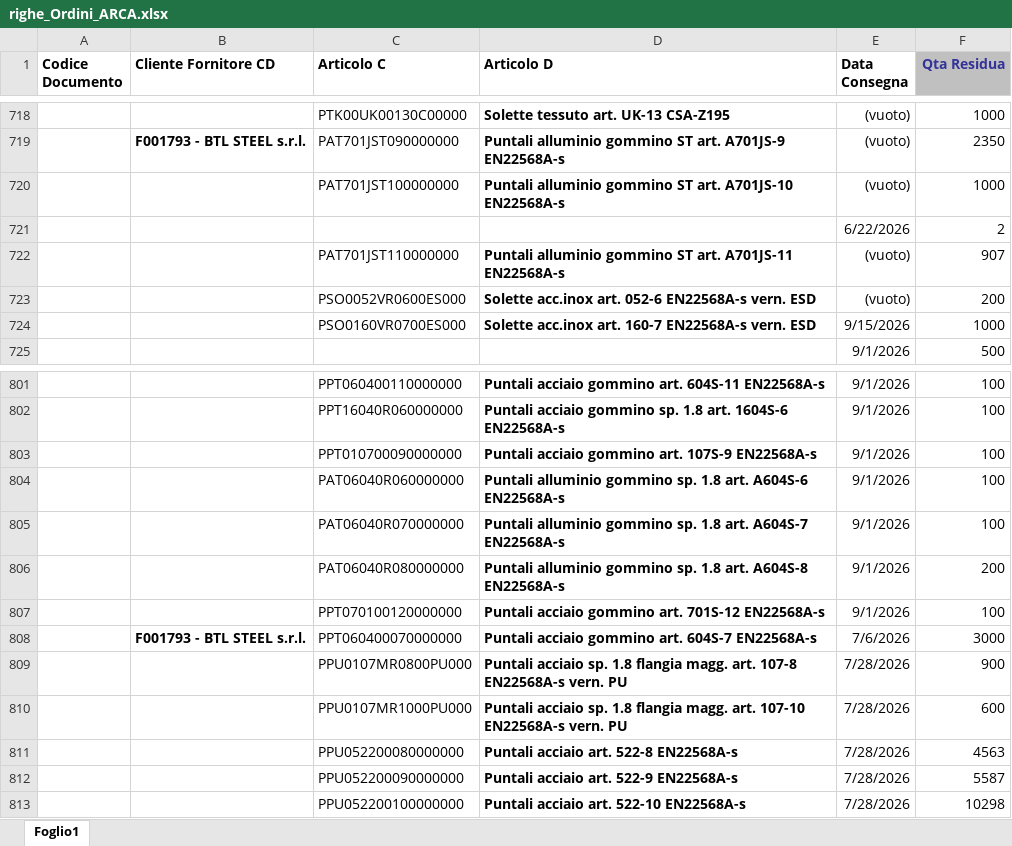
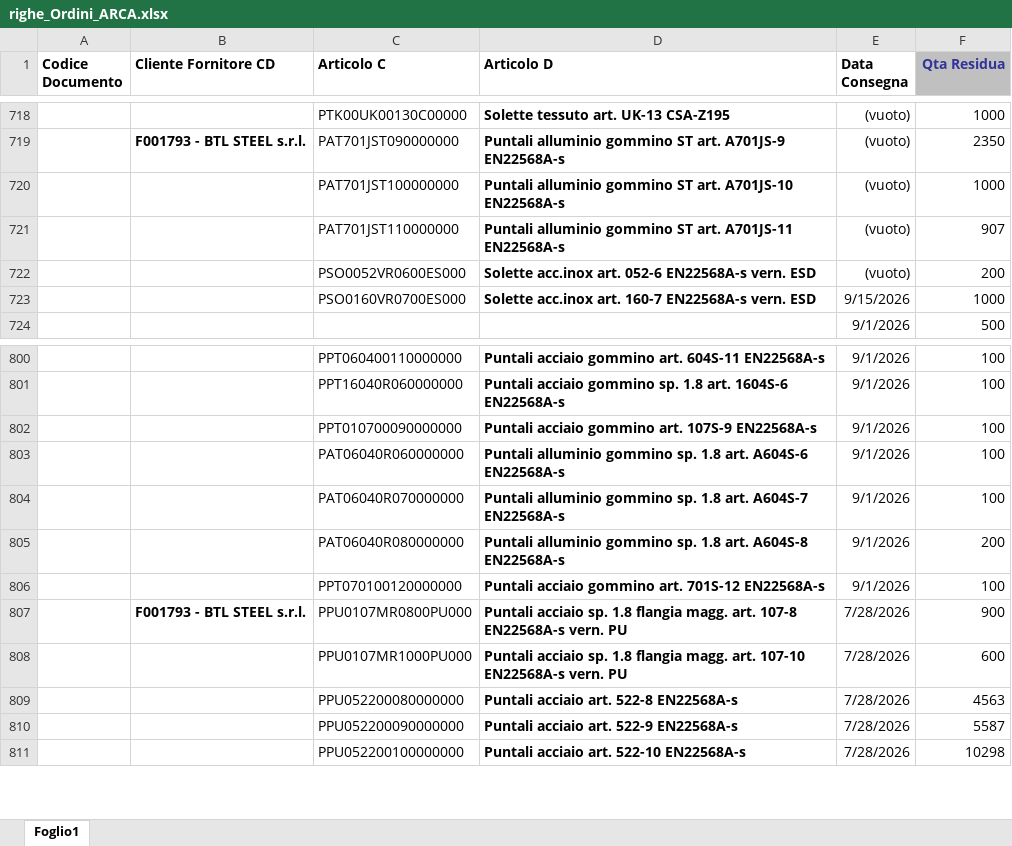
Before and after one commit to denis-safit/SAFiT, an Excel workbook: righe_Ordini_ARCA.xlsx, sheet Foglio1, drawn as a sheet; only a part is shown, gaps mark what is left out; values as stored, in another font and other column widths than the file's, no borders; removed rows and columns are numbered as before the commit, all else as after; the diff names each change by its address in the sheet, - before the commit and + after, or states it on an @@ line.

```diff
--- a/righe_Ordini_ARCA.xlsx (sheet Foglio1)
+++ b/righe_Ordini_ARCA.xlsx (sheet Foglio1)
-row 721:  |  |  |  | 6/22/2026 | 2
-row 808:  | F001793 - BTL STEEL s.r.l. | PPT060400070000000 | Puntali acciaio gommino art. 604S-7 EN22568A-s | 7/6/2026 | 3000
-B807 (Cliente Fornitore CD): (empty)
+B807 (Cliente Fornitore CD): F001793 - BTL STEEL s.r.l.
```
Also changed, not shown: Avanzamento_access.xlsx, btl_istruzioni.xlsx, 4 other files.
